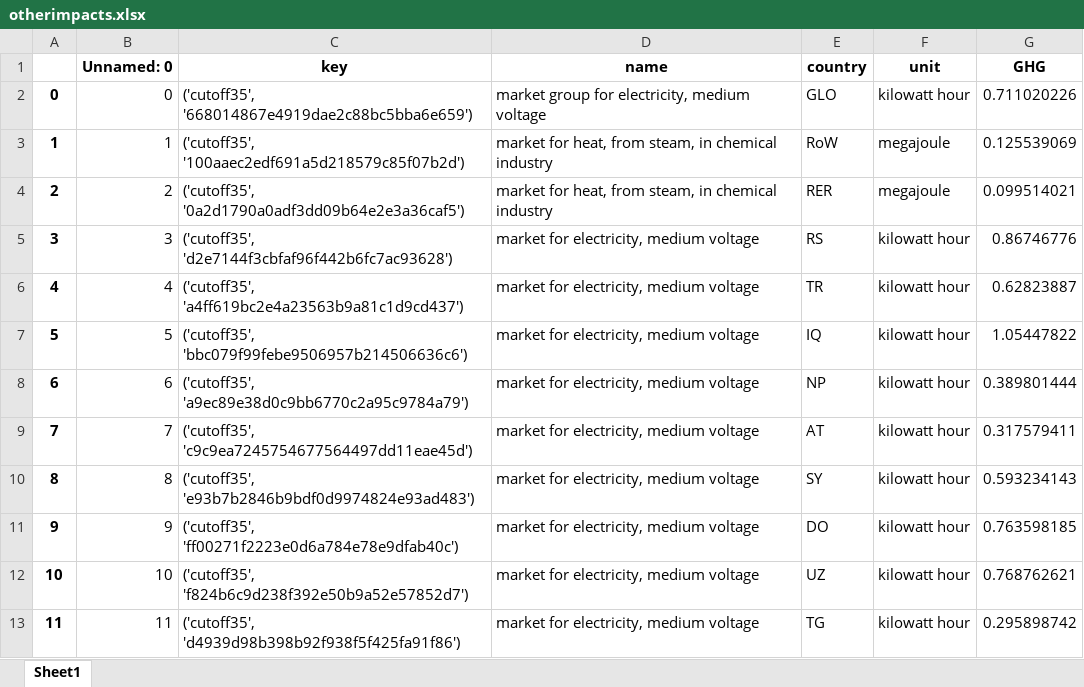
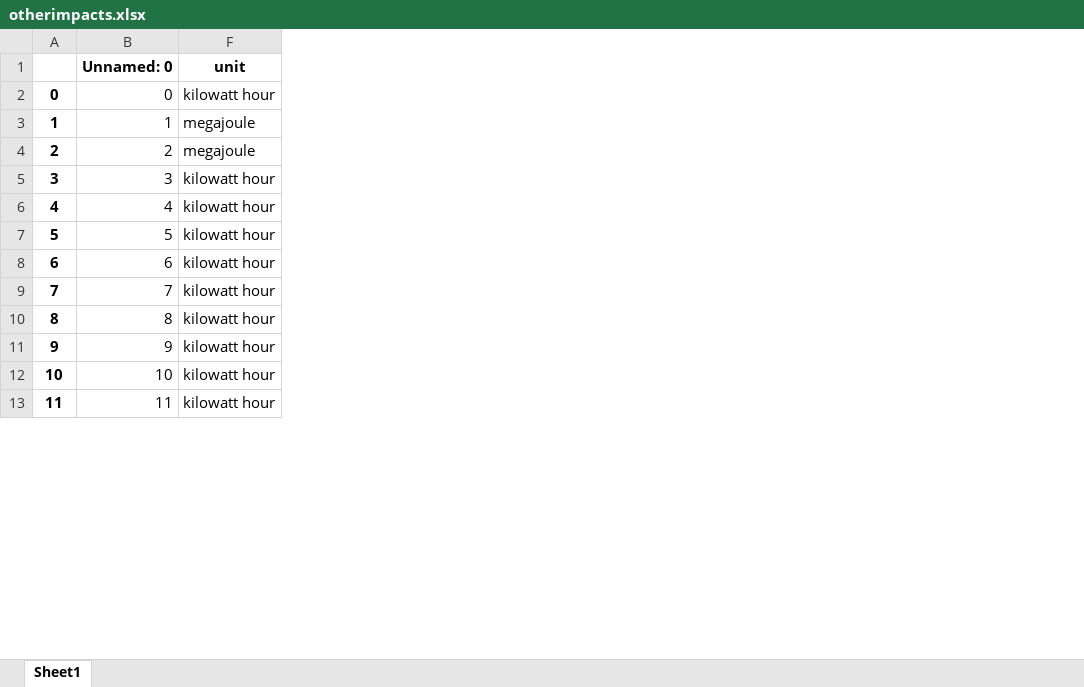
Before and after one commit to clw208/nb1, an Excel workbook: Input/otherimpacts.xlsx, sheet Sheet1, drawn as a sheet; only a part is shown; values as stored, in another font and other column widths than the file's, no borders; the diff names each change by its address in the sheet, - before the commit and + after, or states it on an @@ line.

Commit message:
update

```diff
--- a/Input/otherimpacts.xlsx (sheet Sheet1)
+++ b/Input/otherimpacts.xlsx (sheet Sheet1)
@@ column C (key) hidden, rows 2-13: ('cutoff35', '668014867e4919dae2c88bc5bba6e659') | ('cutoff35', '100aaec2edf691a5d218579c85f07b2d') | ('cutoff35', '0a2d1790a0adf3dd09b64e2e3a36caf5') | ('cutoff35', 'd2e7144f3cbfaf96f442b6fc7ac93628') | ('cutoff35', 'a4ff619bc2e4a23563b9a81c1d9cd437') | ('cutoff35', 'bbc079f99febe9506957b214506636c6') | ('cutoff35', 'a9ec89e38d0c9bb6770c2a95c9784a79') | ('cutoff35', 'c9c9ea7245754677564497dd11eae45d') | ('cutoff35', 'e93b7b2846b9bdf0d9974824e93ad483') | ('cutoff35', 'ff00271f2223e0d6a784e78e9dfab40c') | ('cutoff35', 'f824b6c9d238f392e50b9a52e57852d7') | ('cutoff35', 'd4939d98b398b92f938f5f425fa91f86') @@
@@ column D (name) hidden, rows 2-13: market group for electricity, medium voltage | market for heat, from steam, in chemical industry | market for heat, from steam, in chemical industry | market for electricity, medium voltage | market for electricity, medium voltage | market for electricity, medium voltage | market for electricity, medium voltage | market for electricity, medium voltage | market for electricity, medium voltage | market for electricity, medium voltage | market for electricity, medium voltage | market for electricity, medium voltage @@
@@ column E (country) hidden, rows 2-13: GLO | RoW | RER | RS | TR | IQ | NP | AT | SY | DO | UZ | TG @@
@@ column G (GHG) hidden, rows 2-13: 0.711020226 | 0.125539069 | 0.099514021 | 0.86746776 | 0.62823887 | 1.05447822 | 0.389801444 | 0.317579411 | 0.593234143 | 0.763598185 | 0.768762621 | 0.295898742 @@
```
